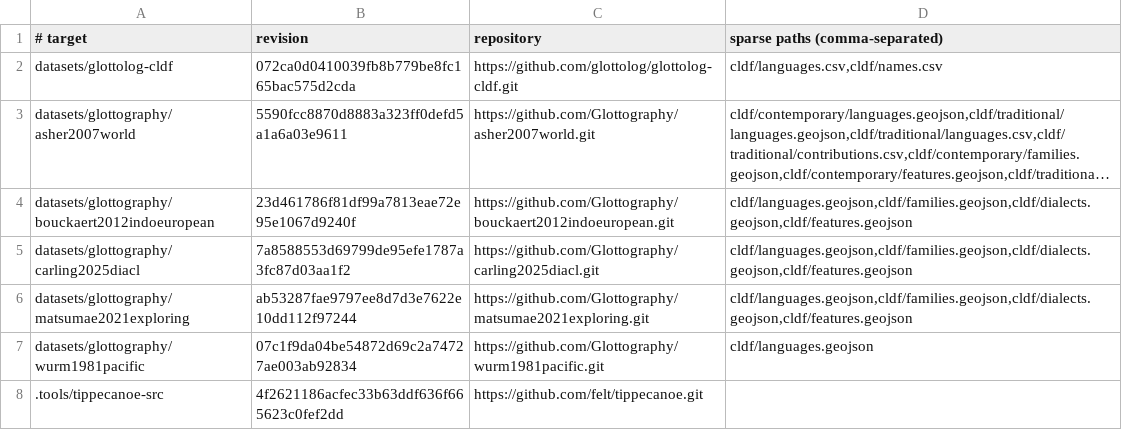
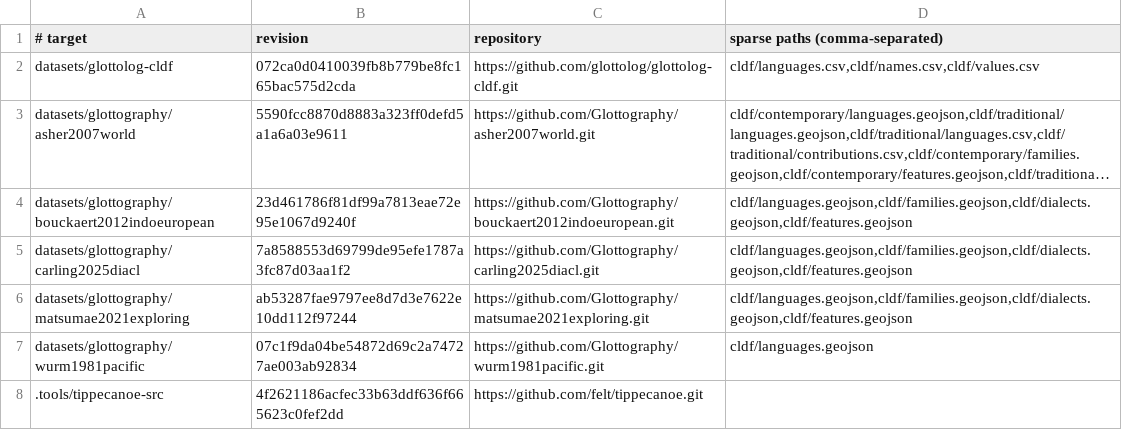
Before and after one commit to maximemulder/lang-viz, a TSV file: pipeline/atlas/sources.lock.tsv, drawn as a sheet; long unchanged cells end in …; the diff names each change by its address in the sheet, - before the commit and + after, or states it on an @@ line.

```diff
--- a/pipeline/atlas/sources.lock.tsv
+++ b/pipeline/atlas/sources.lock.tsv
-D2 (sparse paths (comma-separated)): cldf/languages.csv,cldf/names.csv
+D2 (sparse paths (comma-separated)): cldf/languages.csv,cldf/names.csv,cldf/values.csv
```
Also changed, not shown: 13 other files.
